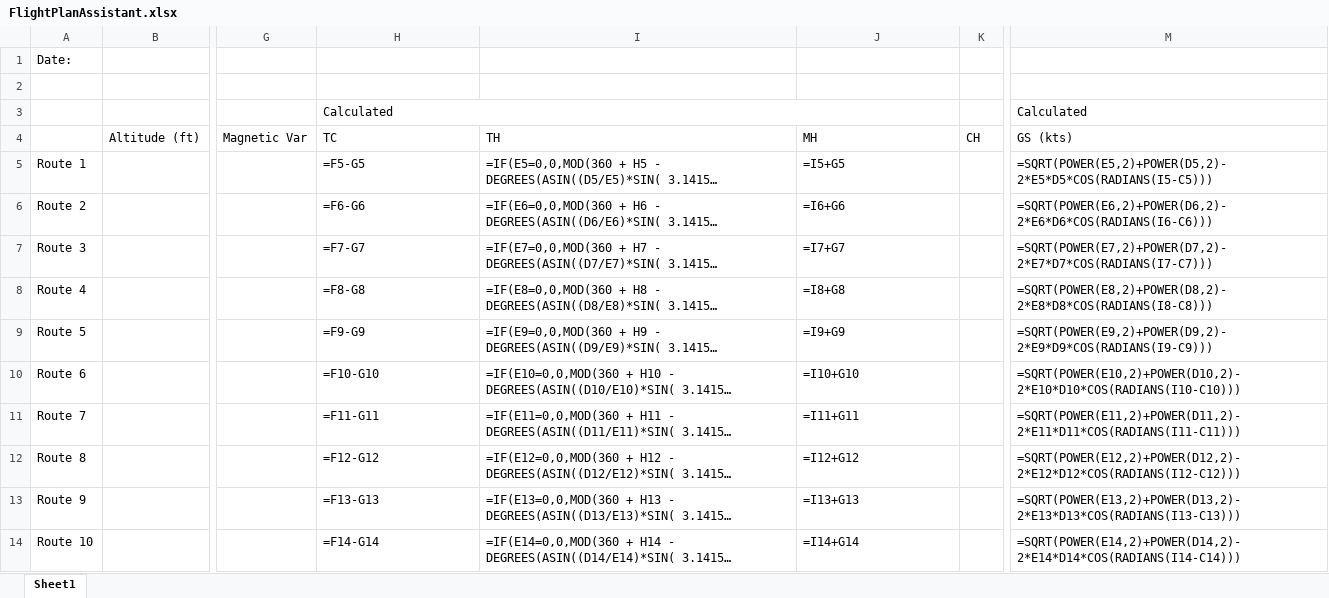
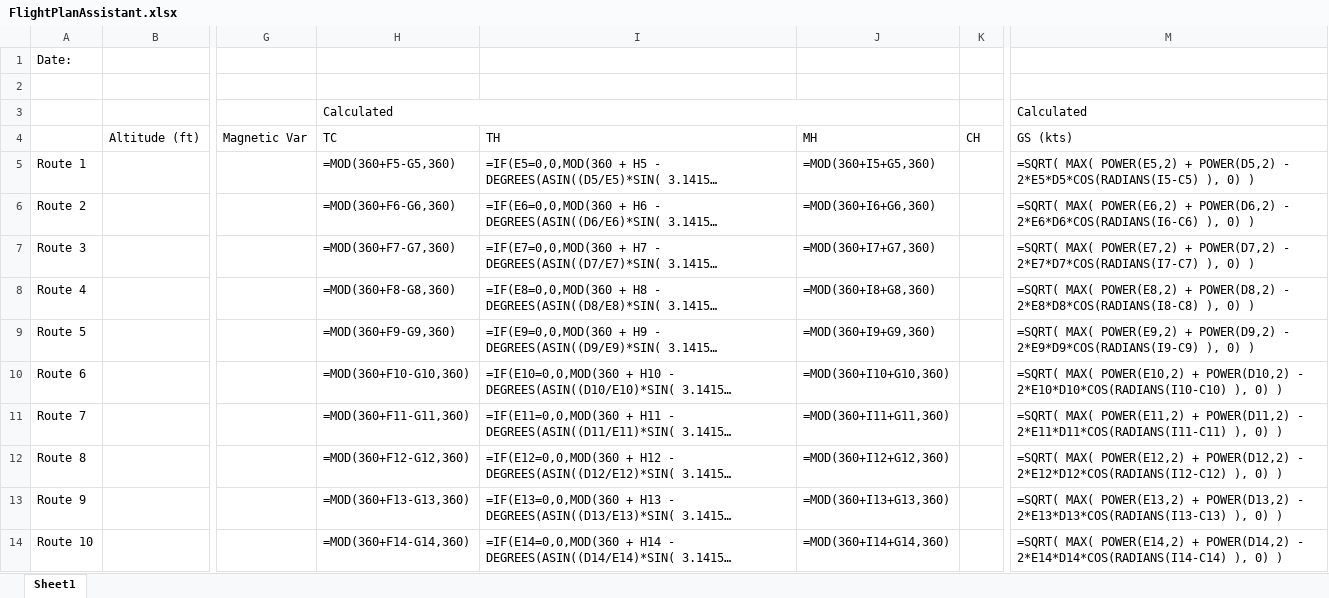
Before and after one commit to samvrit/Flight-Stuff, an Excel workbook: FlightPlanAssistant.xlsx, sheet Sheet1, drawn as a sheet; only a part is shown, gaps mark what is left out; long unchanged cells end in …; values as stored, in another font and other column widths than the file's, no cell formats; formulas are shown in place of their values; the diff covers the shown part only; the diff names each change by its address in the sheet, - before the commit and + after, or states it on an @@ line.

Commit message:
Add files via upload

```diff
--- a/FlightPlanAssistant.xlsx (sheet Sheet1)
+++ b/FlightPlanAssistant.xlsx (sheet Sheet1)
-H5 (TC): =F5-G5
+H5 (TC): =MOD(360+F5-G5,360)
-J5 (MH): =I5+G5
+J5 (MH): =MOD(360+I5+G5,360)
-M5 (GS (kts)): =SQRT(POWER(E5,2)+POWER(D5,2)-2*E5*D5*COS(RADIANS(I5-C5)))
+M5 (GS (kts)): =SQRT( MAX( POWER(E5,2) + POWER(D5,2) - 2*E5*D5*COS(RADIANS(I5-C5) ), 0) )
-H6 (TC): =F6-G6
+H6 (TC): =MOD(360+F6-G6,360)
-J6 (MH): =I6+G6
+J6 (MH): =MOD(360+I6+G6,360)
-M6 (GS (kts)): =SQRT(POWER(E6,2)+POWER(D6,2)-2*E6*D6*COS(RADIANS(I6-C6)))
+M6 (GS (kts)): =SQRT( MAX( POWER(E6,2) + POWER(D6,2) - 2*E6*D6*COS(RADIANS(I6-C6) ), 0) )
-H7 (TC): =F7-G7
+H7 (TC): =MOD(360+F7-G7,360)
-J7 (MH): =I7+G7
+J7 (MH): =MOD(360+I7+G7,360)
-M7 (GS (kts)): =SQRT(POWER(E7,2)+POWER(D7,2)-2*E7*D7*COS(RADIANS(I7-C7)))
+M7 (GS (kts)): =SQRT( MAX( POWER(E7,2) + POWER(D7,2) - 2*E7*D7*COS(RADIANS(I7-C7) ), 0) )
-H8 (TC): =F8-G8
+H8 (TC): =MOD(360+F8-G8,360)
-J8 (MH): =I8+G8
+J8 (MH): =MOD(360+I8+G8,360)
-M8 (GS (kts)): =SQRT(POWER(E8,2)+POWER(D8,2)-2*E8*D8*COS(RADIANS(I8-C8)))
+M8 (GS (kts)): =SQRT( MAX( POWER(E8,2) + POWER(D8,2) - 2*E8*D8*COS(RADIANS(I8-C8) ), 0) )
-H9 (TC): =F9-G9
+H9 (TC): =MOD(360+F9-G9,360)
-J9 (MH): =I9+G9
+J9 (MH): =MOD(360+I9+G9,360)
-M9 (GS (kts)): =SQRT(POWER(E9,2)+POWER(D9,2)-2*E9*D9*COS(RADIANS(I9-C9)))
+M9 (GS (kts)): =SQRT( MAX( POWER(E9,2) + POWER(D9,2) - 2*E9*D9*COS(RADIANS(I9-C9) ), 0) )
-H10 (TC): =F10-G10
+H10 (TC): =MOD(360+F10-G10,360)
-J10 (MH): =I10+G10
+J10 (MH): =MOD(360+I10+G10,360)
-M10 (GS (kts)): =SQRT(POWER(E10,2)+POWER(D10,2)-2*E10*D10*COS(RADIANS(I10-C10)))
+M10 (GS (kts)): =SQRT( MAX( POWER(E10,2) + POWER(D10,2) - 2*E10*D10*COS(RADIANS(I10-C10) ), 0) )
-H11 (TC): =F11-G11
+H11 (TC): =MOD(360+F11-G11,360)
-J11 (MH): =I11+G11
+J11 (MH): =MOD(360+I11+G11,360)
-M11 (GS (kts)): =SQRT(POWER(E11,2)+POWER(D11,2)-2*E11*D11*COS(RADIANS(I11-C11)))
+M11 (GS (kts)): =SQRT( MAX( POWER(E11,2) + POWER(D11,2) - 2*E11*D11*COS(RADIANS(I11-C11) ), 0) )
-H12 (TC): =F12-G12
+H12 (TC): =MOD(360+F12-G12,360)
-J12 (MH): =I12+G12
+J12 (MH): =MOD(360+I12+G12,360)
-M12 (GS (kts)): =SQRT(POWER(E12,2)+POWER(D12,2)-2*E12*D12*COS(RADIANS(I12-C12)))
+M12 (GS (kts)): =SQRT( MAX( POWER(E12,2) + POWER(D12,2) - 2*E12*D12*COS(RADIANS(I12-C12) ), 0) )
-H13 (TC): =F13-G13
+H13 (TC): =MOD(360+F13-G13,360)
-J13 (MH): =I13+G13
+J13 (MH): =MOD(360+I13+G13,360)
-M13 (GS (kts)): =SQRT(POWER(E13,2)+POWER(D13,2)-2*E13*D13*COS(RADIANS(I13-C13)))
+M13 (GS (kts)): =SQRT( MAX( POWER(E13,2) + POWER(D13,2) - 2*E13*D13*COS(RADIANS(I13-C13) ), 0) )
-H14 (TC): =F14-G14
+H14 (TC): =MOD(360+F14-G14,360)
-J14 (MH): =I14+G14
+J14 (MH): =MOD(360+I14+G14,360)
-M14 (GS (kts)): =SQRT(POWER(E14,2)+POWER(D14,2)-2*E14*D14*COS(RADIANS(I14-C14)))
+M14 (GS (kts)): =SQRT( MAX( POWER(E14,2) + POWER(D14,2) - 2*E14*D14*COS(RADIANS(I14-C14) ), 0) )
```
Also changed, not shown: 6 edited cells elsewhere in this sheet, cell formats.
